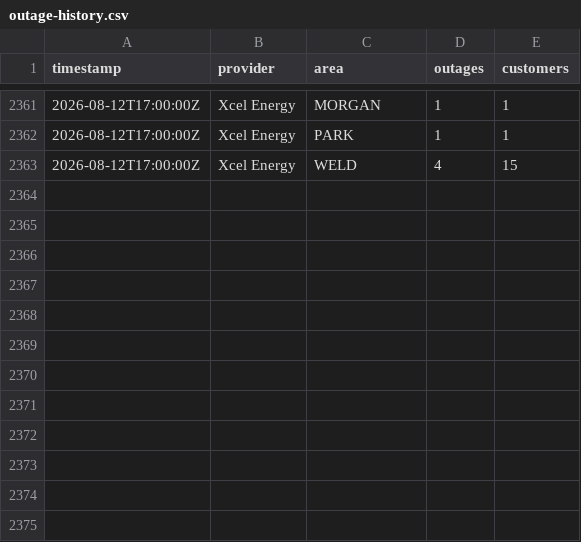
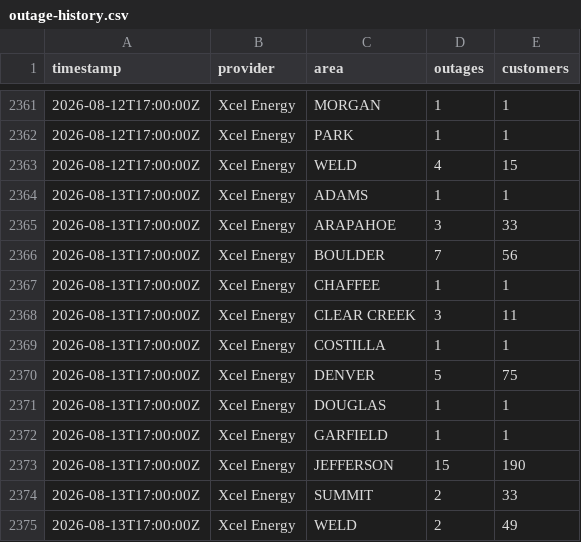
Before and after one commit to aachokey/denver-outages, a CSV file: outage-history.csv, drawn as a sheet; only a part is shown, gaps mark what is left out; the diff names each change by its address in the sheet, - before the commit and + after, or states it on an @@ line.

```diff
--- a/outage-history.csv
+++ b/outage-history.csv
+row 2364: 2026-08-13T17:00:00Z | Xcel Energy | ADAMS | 1 | 1
+row 2365: 2026-08-13T17:00:00Z | Xcel Energy | ARAPAHOE | 3 | 33
+row 2366: 2026-08-13T17:00:00Z | Xcel Energy | BOULDER | 7 | 56
+row 2367: 2026-08-13T17:00:00Z | Xcel Energy | CHAFFEE | 1 | 1
+row 2368: 2026-08-13T17:00:00Z | Xcel Energy | CLEAR CREEK | 3 | 11
+row 2369: 2026-08-13T17:00:00Z | Xcel Energy | COSTILLA | 1 | 1
+row 2370: 2026-08-13T17:00:00Z | Xcel Energy | DENVER | 5 | 75
+row 2371: 2026-08-13T17:00:00Z | Xcel Energy | DOUGLAS | 1 | 1
+row 2372: 2026-08-13T17:00:00Z | Xcel Energy | GARFIELD | 1 | 1
+row 2373: 2026-08-13T17:00:00Z | Xcel Energy | JEFFERSON | 15 | 190
+row 2374: 2026-08-13T17:00:00Z | Xcel Energy | SUMMIT | 2 | 33
+row 2375: 2026-08-13T17:00:00Z | Xcel Energy | WELD | 2 | 49
```
Also changed, not shown: 3 other files.
